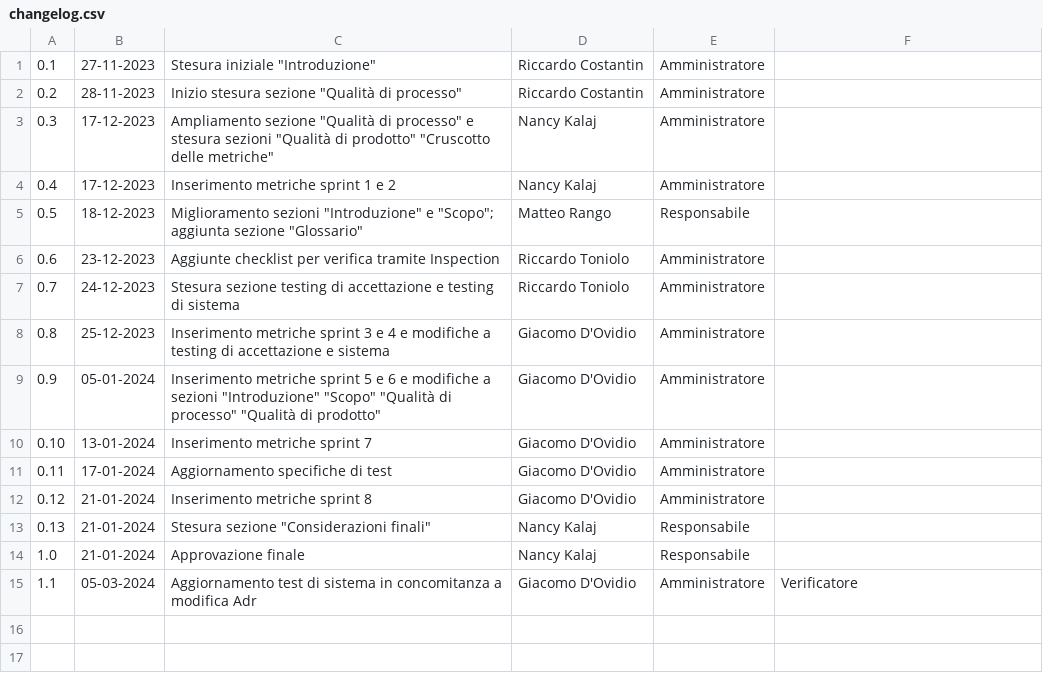
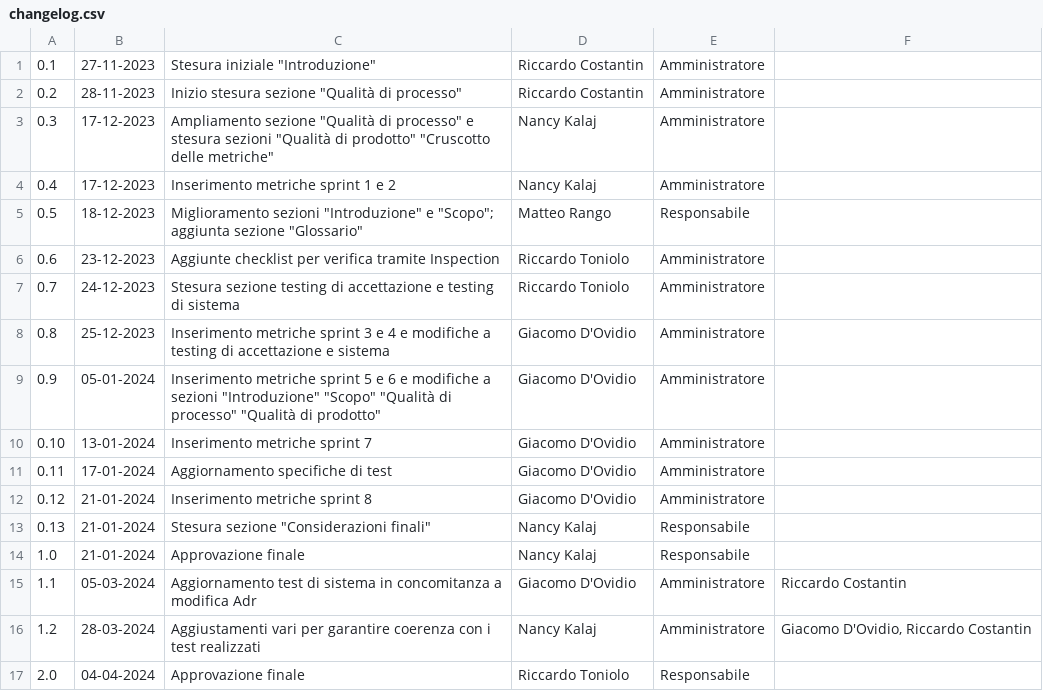
Before and after one commit to SWATEngineering/Docs, a CSV file: src/3_PB/PianoDiQualifica/changelog.csv, drawn as a sheet.

```diff
--- a/src/3_PB/PianoDiQualifica/changelog.csv
+++ b/src/3_PB/PianoDiQualifica/changelog.csv
@@ -14,2 +14,4 @@
 1.0,21-01-2024,Approvazione finale,Nancy Kalaj,Responsabile,""
-1.1,05-03-2024,Aggiornamento test di sistema in concomitanza a modifica Adr,Giacomo D'Ovidio,Amministratore,"Verificatore"
+1.1,05-03-2024,Aggiornamento test di sistema in concomitanza a modifica Adr,Giacomo D'Ovidio,Amministratore,"Riccardo Costantin"
+1.2,28-03-2024,Aggiustamenti vari per garantire coerenza con i test realizzati,Nancy Kalaj,Amministratore,"Giacomo D'Ovidio, Riccardo Costantin"
+2.0,04-04-2024,Approvazione finale,Riccardo Toniolo,Responsabile,""
```
Also changed, not shown: src/3_PB/AnalisiDeiRequisiti/changelog.csv, 53 other files.
